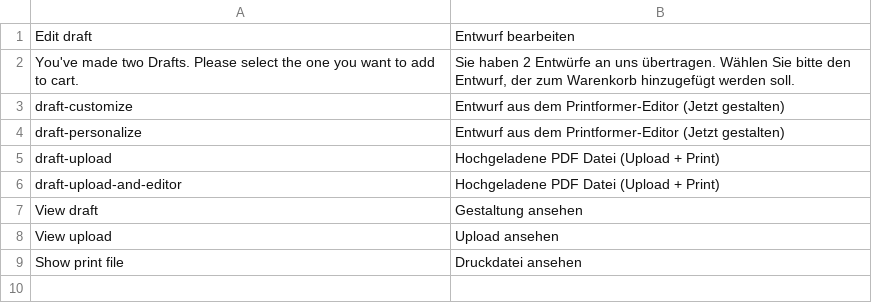
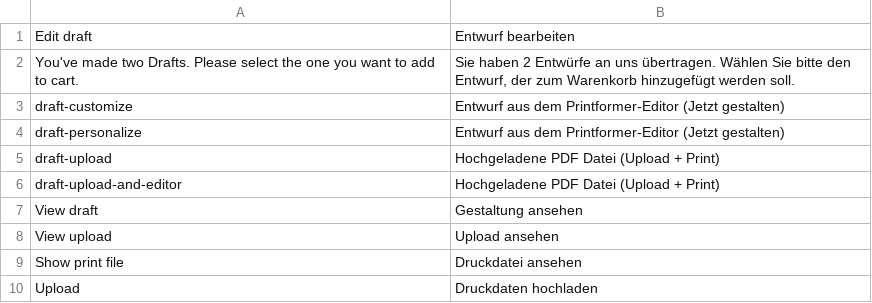
Before and after one commit to risscsolutions/printformer-magento-2, a CSV file: i18n/de_DE.csv, drawn as a sheet.

Commit message:
GEIG-348, Updated Translation

```diff
--- a/i18n/de_DE.csv
+++ b/i18n/de_DE.csv
@@ -9 +9,2 @@
 "Show print file","Druckdatei ansehen"
+"Upload", "Druckdaten hochladen"
```
Also changed, not shown: 1 other file.
